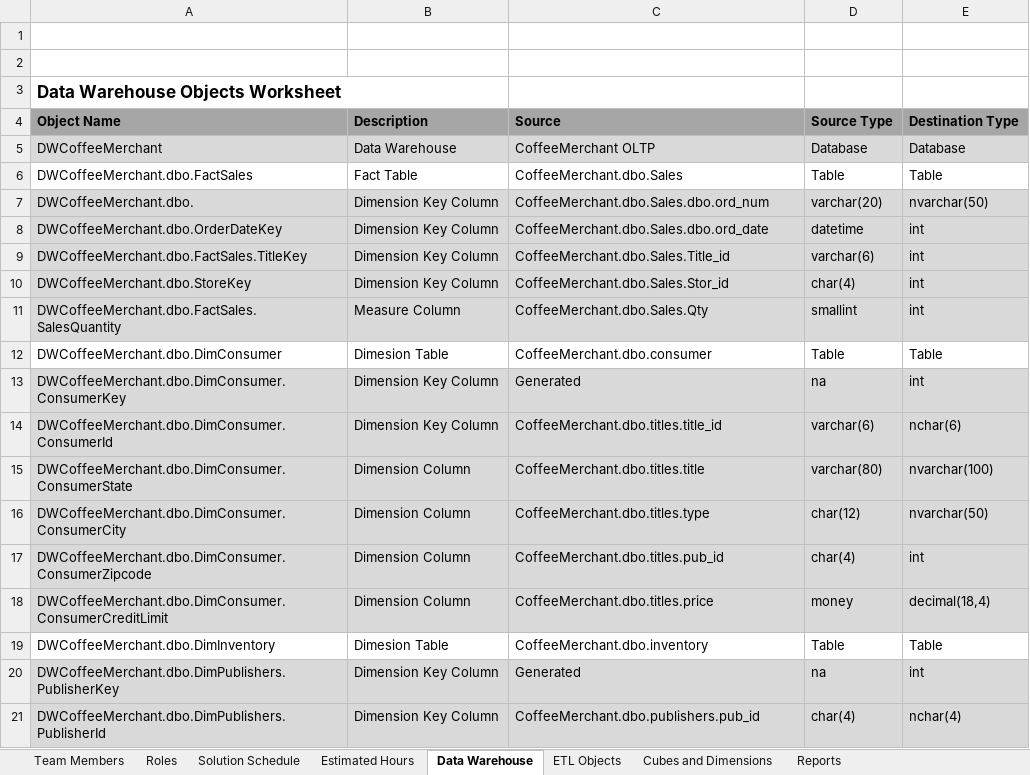
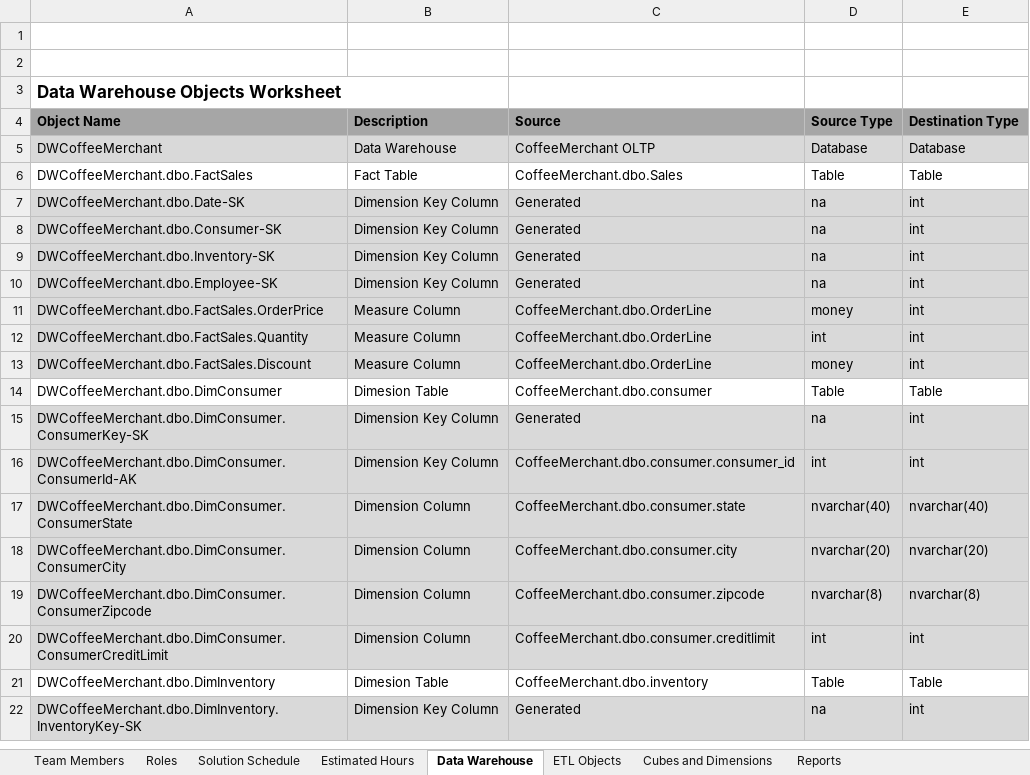
Before and after one commit to GraceRan/CoffeeMerchant, an Excel workbook: BISolutionWorksheets.xlsx, sheet Data Warehouse, drawn as a sheet; only a part is shown; values as stored, in another font and other column widths than the file's, no borders; removed rows and columns are numbered as before the commit, all else as after; the diff covers the shown part only; the diff names each change by its address in the sheet, - before the commit and + after, or states it on an @@ line.

Commit message:
Add files via upload

```diff
--- a/BISolutionWorksheets.xlsx (sheet Data Warehouse)
+++ b/BISolutionWorksheets.xlsx (sheet Data Warehouse)
-row 7: DWCoffeeMerchant.dbo. | Dimension Key Column | CoffeeMerchant.dbo.Sales.dbo.ord_num | varchar(20) | nvarchar(50)
-A7: DWCoffeeMerchant.dbo.OrderDateKey
+A7: DWCoffeeMerchant.dbo.Date-SK
-C7: CoffeeMerchant.dbo.Sales.dbo.ord_date
+C7: Generated
-D7: datetime
+D7: na
-row 9: DWCoffeeMerchant.dbo.FactSales.TitleKey | Dimension Key Column | CoffeeMerchant.dbo.Sales.Title_id | varchar(6) | int
+row 8: DWCoffeeMerchant.dbo.Consumer-SK | Dimension Key Column | Generated | na | int
-A9: DWCoffeeMerchant.dbo.StoreKey
+A9: DWCoffeeMerchant.dbo.Inventory-SK
-C9: CoffeeMerchant.dbo.Sales.Stor_id
+C9: Generated
-D9: char(4)
+D9: na
+row 10: DWCoffeeMerchant.dbo.Employee-SK | Dimension Key Column | Generated | na | int
+row 11: DWCoffeeMerchant.dbo.FactSales.OrderPrice | Measure Column | CoffeeMerchant.dbo.OrderLine | money | int
-A12: DWCoffeeMerchant.dbo.FactSales.SalesQuantity
+A12: DWCoffeeMerchant.dbo.FactSales.Quantity
-C12: CoffeeMerchant.dbo.Sales.Qty
+C12: CoffeeMerchant.dbo.OrderLine
-D12: smallint
+D12: int
+row 13: DWCoffeeMerchant.dbo.FactSales.Discount | Measure Column | CoffeeMerchant.dbo.OrderLine | money | int
-A15: DWCoffeeMerchant.dbo.DimConsumer.ConsumerKey
+A15: DWCoffeeMerchant.dbo.DimConsumer.ConsumerKey-SK
-row 14: DWCoffeeMerchant.dbo.DimConsumer.ConsumerId | Dimension Key Column | CoffeeMerchant.dbo.titles.title_id | varchar(6) | nchar(6)
+row 16: DWCoffeeMerchant.dbo.DimConsumer.ConsumerId-AK | Dimension Key Column | CoffeeMerchant.dbo.consumer.consumer_id | int | int
-C17: CoffeeMerchant.dbo.titles.title
+C17: CoffeeMerchant.dbo.consumer.state
-D17: varchar(80)
+D17: nvarchar(40)
-E17: nvarchar(100)
+E17: nvarchar(40)
-C18: CoffeeMerchant.dbo.titles.type
+C18: CoffeeMerchant.dbo.consumer.city
-D18: char(12)
+D18: nvarchar(20)
-E18: nvarchar(50)
+E18: nvarchar(20)
-C19: CoffeeMerchant.dbo.titles.pub_id
+C19: CoffeeMerchant.dbo.consumer.zipcode
-D19: char(4)
+D19: nvarchar(8)
-E19: int
+E19: nvarchar(8)
-C20: CoffeeMerchant.dbo.titles.price
+C20: CoffeeMerchant.dbo.consumer.creditlimit
-D20: money
+D20: int
-E20: decimal(18,4)
+E20: int
-A22: DWCoffeeMerchant.dbo.DimPublishers.PublisherKey
+A22: DWCoffeeMerchant.dbo.DimInventory.InventoryKey-SK
-row 21: DWCoffeeMerchant.dbo.DimPublishers.PublisherId | Dimension Key Column | CoffeeMerchant.dbo.publishers.pub_id | char(4) | nchar(4)
```
Also changed, not shown: 9 added rows, 7 removed rows and 8 edited cells elsewhere in this sheet.
